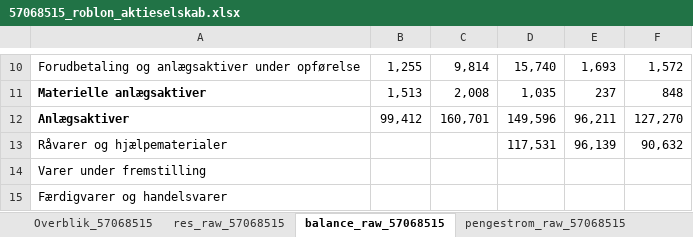
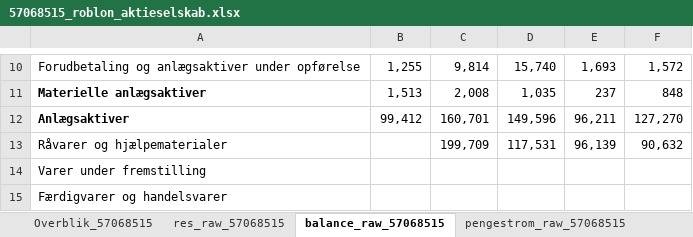
Before and after one commit to regnskaberdk/regnskaberdk.github.io, an Excel workbook: filer_2/57068515_roblon_aktieselskab.xlsx, sheet balance_raw_57068515, drawn as a sheet; only a part is shown, gaps mark what is left out; values as stored, in another font and other column widths than the file's, no borders; the diff names each change by its address in the sheet, - before the commit and + after, or states it on an @@ line.

```diff
--- a/filer_2/57068515_roblon_aktieselskab.xlsx (sheet balance_raw_57068515)
+++ b/filer_2/57068515_roblon_aktieselskab.xlsx (sheet balance_raw_57068515)
-C13: (empty)
+C13: 199,709
```
Also changed, not shown: sheet Overblik_57068515, sheet res_raw_57068515, sheet Simpel_funktion, sheet Noter_info, filer_2/12679475_legro_gartneri_a_s.xlsx, filer_2/22460218_torm_a_s.xlsx, 57 other files.
